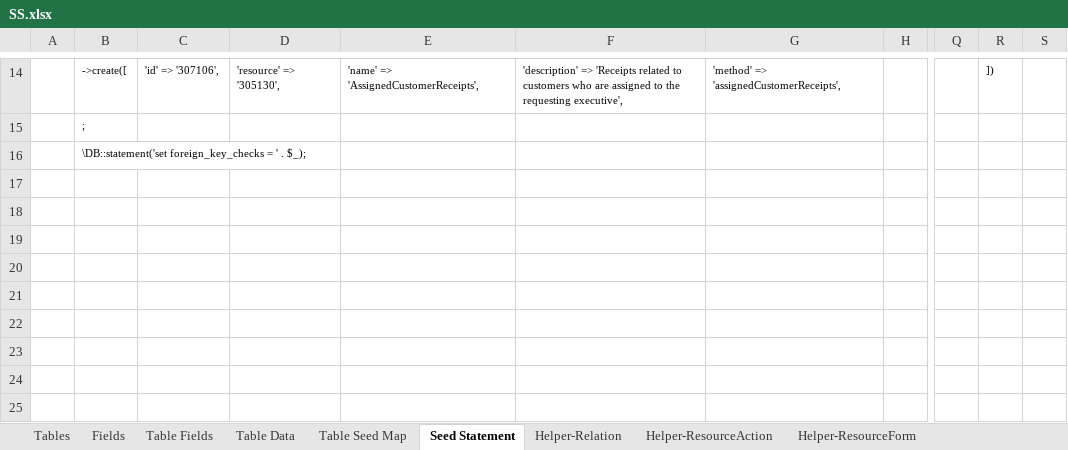
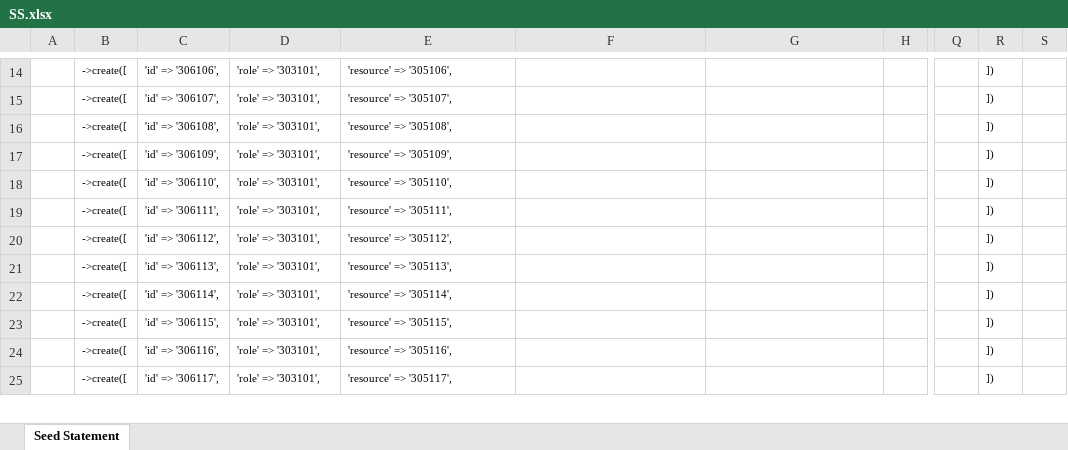
Before and after one commit to MilestoneInnovativeTechnologies/DD, an Excel workbook: SS.xlsx, sheet Seed Statement, drawn as a sheet; only a part is shown, gaps mark what is left out; values as stored, in another font and other column widths than the file's, no borders; the diff covers the shown part only; the diff names each change by its address in the sheet, - before the commit and + after, or states it on an @@ line.

Commit message:
New resources assigned to users

```diff
--- a/SS.xlsx (sheet Seed Statement)
+++ b/SS.xlsx (sheet Seed Statement)
@@ sheet tab hidden: Tables @@
@@ sheet tab hidden: Fields @@
@@ sheet tab hidden: Table Fields @@
@@ sheet tab hidden: Table Data @@
@@ sheet tab hidden: Table Seed Map @@
@@ sheet tab hidden: Helper-Relation @@
@@ sheet tab hidden: Helper-ResourceAction @@
@@ sheet tab hidden: Helper-ResourceForm @@
-C14: 'id' => '307106',
+C14: 'id' => '306106',
-D14: 'resource' => '305130',
+D14: 'role' => '303101',
-E14: 'name' => 'AssignedCustomerReceipts',
+E14: 'resource' => '305106',
-F14: 'description' => 'Receipts related to customers who are assigned to the requesting executive',
+F14: (empty)
-G14: 'method' => 'assignedCustomerReceipts',
+G14: (empty)
-B15: ;
+B15: ->create([
-C15: (empty)
+C15: 'id' => '306107',
-D15:D25: (empty)
+D15:D25: 'role' => '303101',
-E15: (empty)
+E15: 'resource' => '305107',
-R15:R25: (empty)
+R15:R25: ])
-B16: \DB::statement('set foreign_key_checks = ' . $_);
+B16: ->create([
-C16: (empty)
+C16: 'id' => '306108',
-E16: (empty)
+E16: 'resource' => '305108',
-B17:B25: (empty)
+B17:B25: ->create([
-C17: (empty)
+C17: 'id' => '306109',
-E17: (empty)
+E17: 'resource' => '305109',
-C18: (empty)
+C18: 'id' => '306110',
-E18: (empty)
+E18: 'resource' => '305110',
-C19: (empty)
+C19: 'id' => '306111',
-E19: (empty)
+E19: 'resource' => '305111',
-C20: (empty)
+C20: 'id' => '306112',
-E20: (empty)
+E20: 'resource' => '305112',
-C21: (empty)
+C21: 'id' => '306113',
-E21: (empty)
+E21: 'resource' => '305113',
-C22: (empty)
+C22: 'id' => '306114',
-E22: (empty)
+E22: 'resource' => '305114',
-C23: (empty)
+C23: 'id' => '306115',
-E23: (empty)
+E23: 'resource' => '305115',
-C24: (empty)
+C24: 'id' => '306116',
-E24: (empty)
+E24: 'resource' => '305116',
-C25: (empty)
+C25: 'id' => '306117',
-E25: (empty)
+E25: 'resource' => '305117',
```
Also changed, not shown: 102 edited cells elsewhere in this sheet, other sheet tabs, hidden cells, 1 other file.
